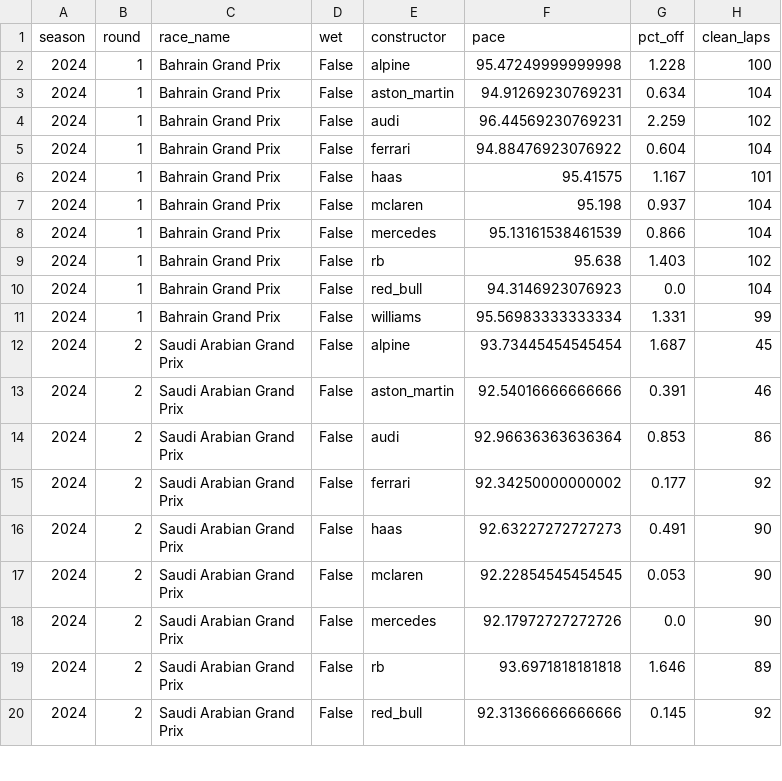
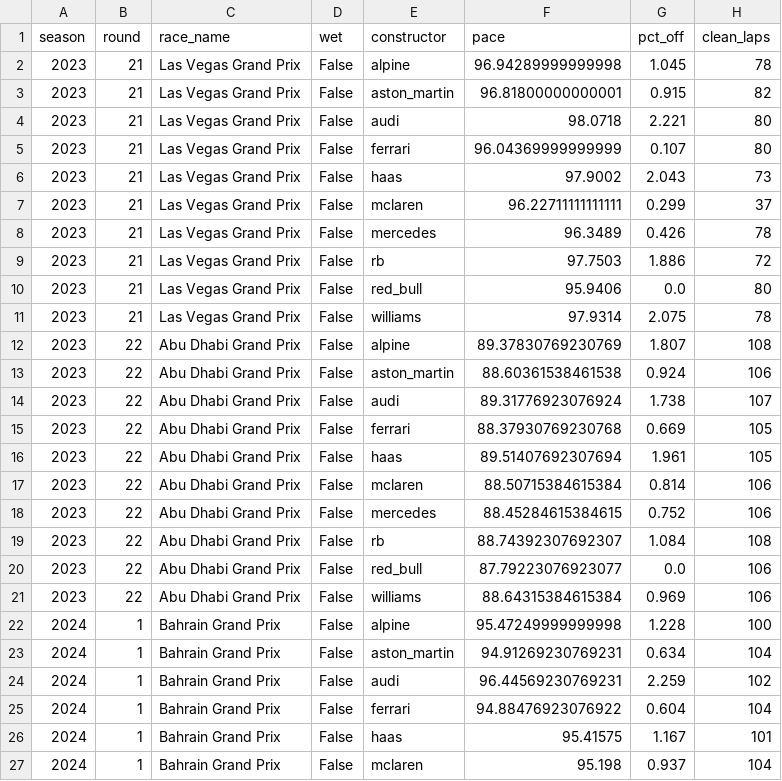
Before and after one commit to abeeryaseer24/f1-podium-predictor, a CSV file: data/processed/pace_teams.csv, drawn as a sheet; only a part is shown; the shorter side is filled out with more unchanged rows; the diff names each change by its address in the sheet, - before the commit and + after, or states it on an @@ line.

```diff
--- a/data/processed/pace_teams.csv
+++ b/data/processed/pace_teams.csv
+row 2: 2023 | 21 | Las Vegas Grand Prix | False | alpine | 96.94289999999998 | 1.045 | 78
+row 3: 2023 | 21 | Las Vegas Grand Prix | False | aston_martin | 96.81800000000001 | 0.915 | 82
+row 4: 2023 | 21 | Las Vegas Grand Prix | False | audi | 98.0718 | 2.221 | 80
+row 5: 2023 | 21 | Las Vegas Grand Prix | False | ferrari | 96.04369999999999 | 0.107 | 80
+row 6: 2023 | 21 | Las Vegas Grand Prix | False | haas | 97.9002 | 2.043 | 73
+row 7: 2023 | 21 | Las Vegas Grand Prix | False | mclaren | 96.22711111111111 | 0.299 | 37
+row 8: 2023 | 21 | Las Vegas Grand Prix | False | mercedes | 96.3489 | 0.426 | 78
+row 9: 2023 | 21 | Las Vegas Grand Prix | False | rb | 97.7503 | 1.886 | 72
+row 10: 2023 | 21 | Las Vegas Grand Prix | False | red_bull | 95.9406 | 0.0 | 80
+row 11: 2023 | 21 | Las Vegas Grand Prix | False | williams | 97.9314 | 2.075 | 78
+row 12: 2023 | 22 | Abu Dhabi Grand Prix | False | alpine | 89.37830769230769 | 1.807 | 108
+row 13: 2023 | 22 | Abu Dhabi Grand Prix | False | aston_martin | 88.60361538461538 | 0.924 | 106
+row 14: 2023 | 22 | Abu Dhabi Grand Prix | False | audi | 89.31776923076924 | 1.738 | 107
+row 15: 2023 | 22 | Abu Dhabi Grand Prix | False | ferrari | 88.37930769230768 | 0.669 | 105
+row 16: 2023 | 22 | Abu Dhabi Grand Prix | False | haas | 89.51407692307694 | 1.961 | 105
+row 17: 2023 | 22 | Abu Dhabi Grand Prix | False | mclaren | 88.50715384615384 | 0.814 | 106
+row 18: 2023 | 22 | Abu Dhabi Grand Prix | False | mercedes | 88.45284615384615 | 0.752 | 106
+row 19: 2023 | 22 | Abu Dhabi Grand Prix | False | rb | 88.74392307692307 | 1.084 | 108
+row 20: 2023 | 22 | Abu Dhabi Grand Prix | False | red_bull | 87.79223076923077 | 0.0 | 106
+row 21: 2023 | 22 | Abu Dhabi Grand Prix | False | williams | 88.64315384615384 | 0.969 | 106
```
Also changed, not shown: data/processed/pace_drivers.csv, 27 other files.
